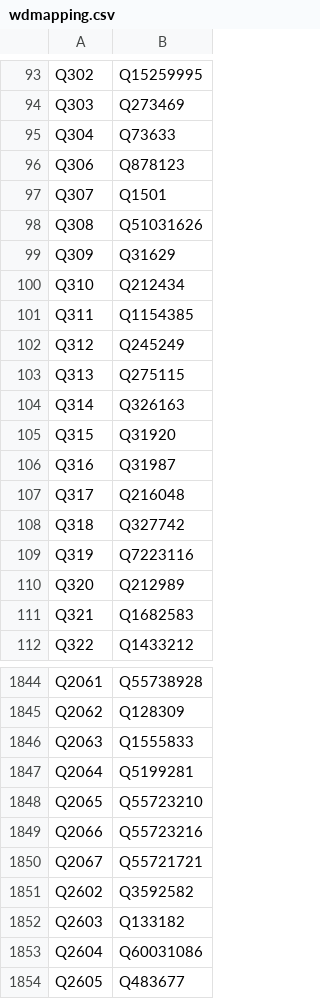
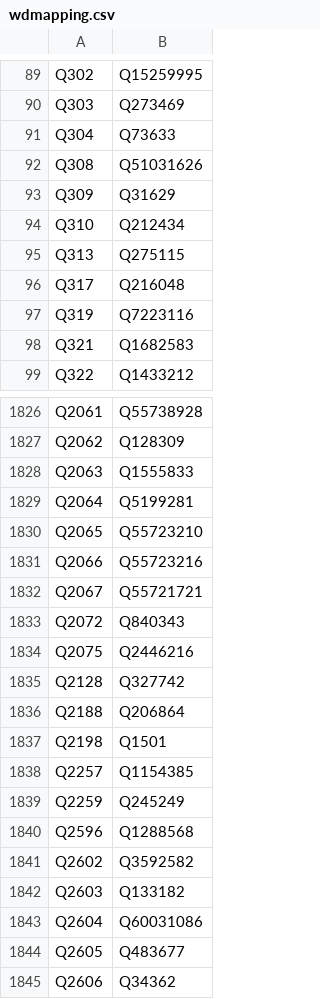
Before and after one commit to dlindem/wikibase, a CSV file: eusterm/data/wdmapping.csv, drawn as a sheet; only a part is shown, gaps mark what is left out; the shorter side is filled out with more unchanged rows; removed rows and columns are numbered as before the commit, all else as after; the diff covers the shown part only; the diff names each change by its address in the sheet, - before the commit and + after, or states it on an @@ line.

Commit message:
update wdmapping

```diff
--- a/eusterm/data/wdmapping.csv
+++ b/eusterm/data/wdmapping.csv
-row 96: Q306 | Q878123
-row 97: Q307 | Q1501
-row 101: Q311 | Q1154385
-row 102: Q312 | Q245249
-row 104: Q314 | Q326163
-row 105: Q315 | Q31920
-row 106: Q316 | Q31987
-row 108: Q318 | Q327742
-row 110: Q320 | Q212989
+row 1833: Q2072 | Q840343
+row 1834: Q2075 | Q2446216
+row 1835: Q2128 | Q327742
+row 1836: Q2188 | Q206864
+row 1837: Q2198 | Q1501
+row 1838: Q2257 | Q1154385
+row 1839: Q2259 | Q245249
+row 1840: Q2596 | Q1288568
```
Also changed, not shown: 66 removed rows elsewhere in this file, 1 other file.
